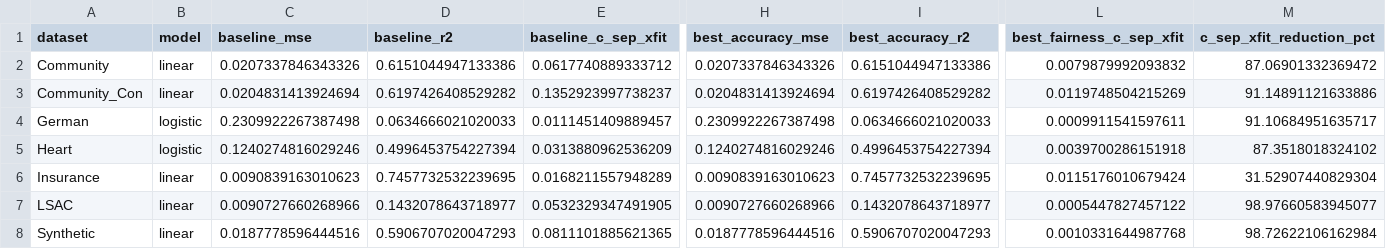
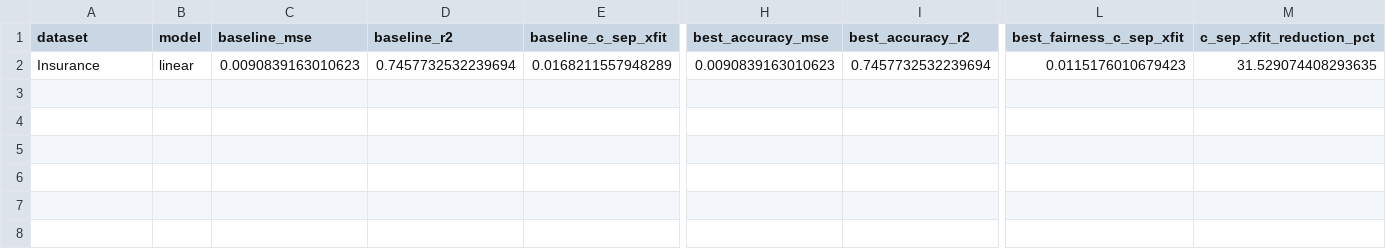
Before and after one commit to hil-se/FairReweighing, a CSV file: result/summary.csv, drawn as a sheet; only a part is shown, gaps mark what is left out; removed rows and columns are numbered as before the commit, all else as after; rows hold the shown columns only; the diff names each change by its address in the sheet, - before the commit and + after, or states it on an @@ line.

```diff
--- a/result/summary.csv
+++ b/result/summary.csv
-row 2: Community | linear | 0.0207337846343326 | 0.6151044947133386 | 0.0617740889333712 | 0.0207337846343326 | 0.6151044947133386 | 0.0079879992093832 | 87.06901332369472
-row 3: Community_Con | linear | 0.0204831413924694 | 0.6197426408529282 | 0.1352923997738237 | 0.0204831413924694 | 0.6197426408529282 | 0.0119748504215269 | 91.14891121633886
-row 4: German | logistic | 0.2309922267387498 | 0.0634666021020033 | 0.0111451409889457 | 0.2309922267387498 | 0.0634666021020033 | 0.0009911541597611 | 91.10684951635717
-row 5: Heart | logistic | 0.1240274816029246 | 0.4996453754227394 | 0.0313880962536209 | 0.1240274816029246 | 0.4996453754227394 | 0.0039700286151918 | 87.3518018324102
-D2 (baseline_r2): 0.7457732532239695
+D2 (baseline_r2): 0.7457732532239694
-I2 (best_accuracy_r2): 0.7457732532239695
+I2 (best_accuracy_r2): 0.7457732532239694
-L2 (best_fairness_c_sep_xfit): 0.0115176010679424
+L2 (best_fairness_c_sep_xfit): 0.0115176010679423
-M2 (c_sep_xfit_reduction_pct): 31.52907440829304
+M2 (c_sep_xfit_reduction_pct): 31.529074408293635
-row 7: LSAC | linear | 0.0090727660268966 | 0.1432078643718977 | 0.0532329347491905 | 0.0090727660268966 | 0.1432078643718977 | 0.0005447827457122 | 98.97660583945077
-row 8: Synthetic | linear | 0.0187778596444516 | 0.5906707020047293 | 0.0811101885621365 | 0.0187778596444516 | 0.5906707020047293 | 0.0010331644987768 | 98.72622106162984
```
Also changed, not shown: result/Insurance.csv, 6 other files.
